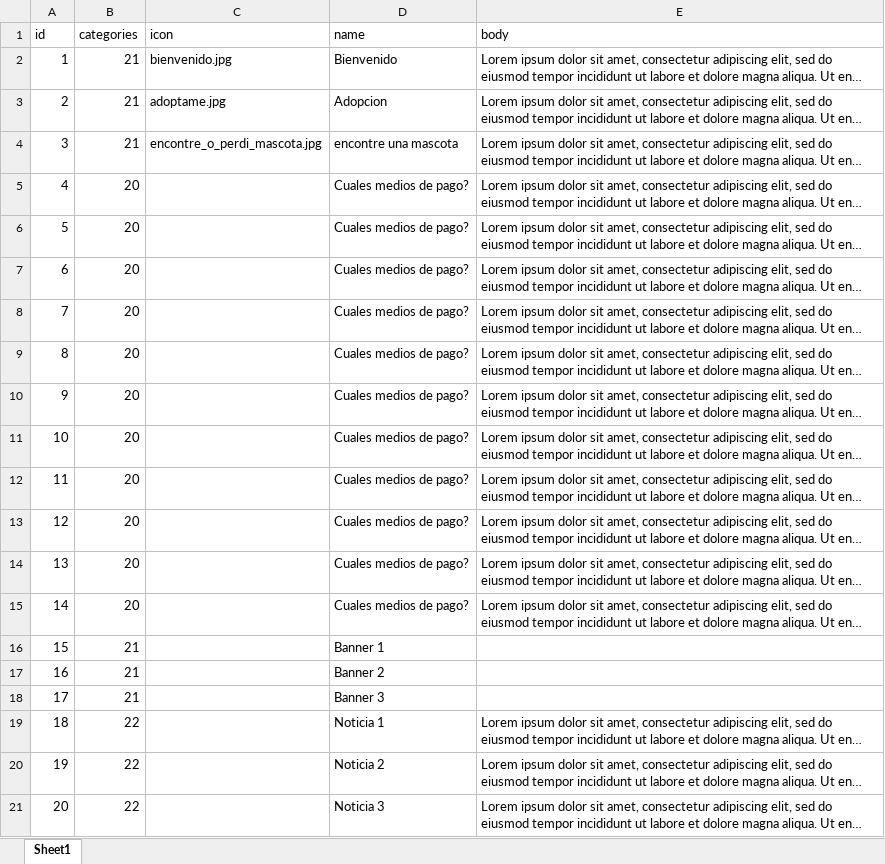
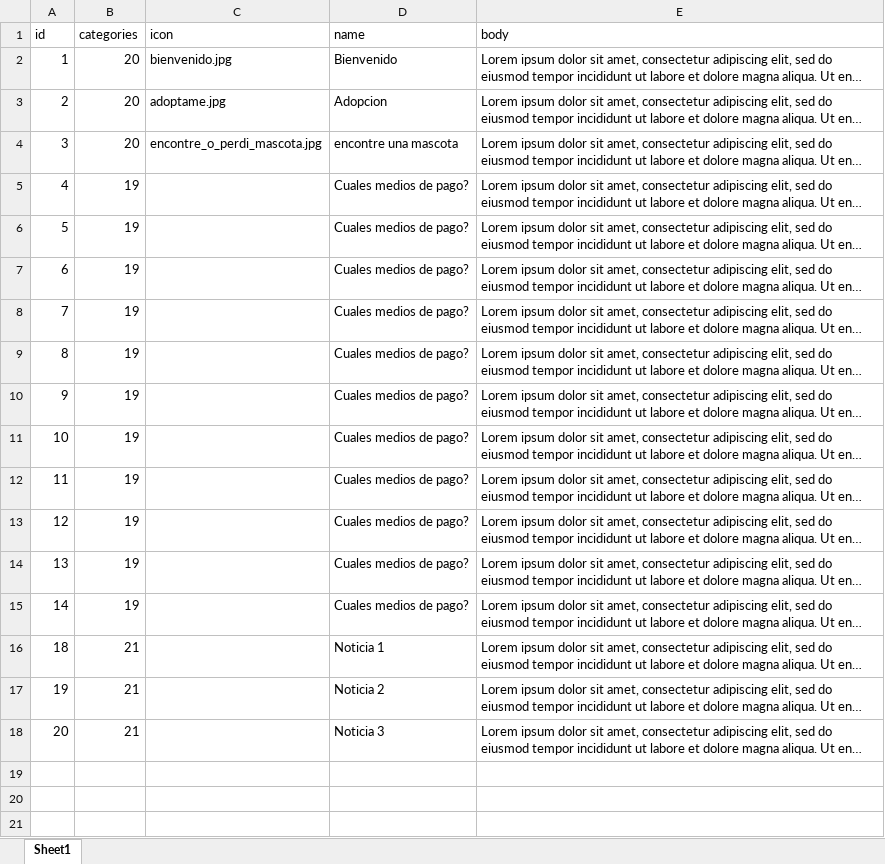
Before and after one commit to harredon01/besafe7, an Excel workbook: storage/imports/articles.xlsx, sheet Sheet1, drawn as a sheet; long unchanged cells end in …; values as stored, in another font and other column widths than the file's, no borders; charts and pictures not drawn; removed rows and columns are numbered as before the commit, all else as after; the diff names each change by its address in the sheet, - before the commit and + after, or states it on an @@ line.

```diff
--- a/storage/imports/articles.xlsx (sheet Sheet1)
+++ b/storage/imports/articles.xlsx (sheet Sheet1)
-B2:B4 (categories): 21
+B2:B4 (categories): 20
-B5:B15 (categories): 20
+B5:B15 (categories): 19
-row 16: 15 | 21 |  | Banner 1
-row 17: 16 | 21 |  | Banner 2
-row 18: 17 | 21 |  | Banner 3
-B16:B18 (categories): 22
+B16:B18 (categories): 21
```
Also changed, not shown: formulas that keep their value, storage/imports/categories.xlsx, storage/imports/merchants.xlsx, 11 other files.
